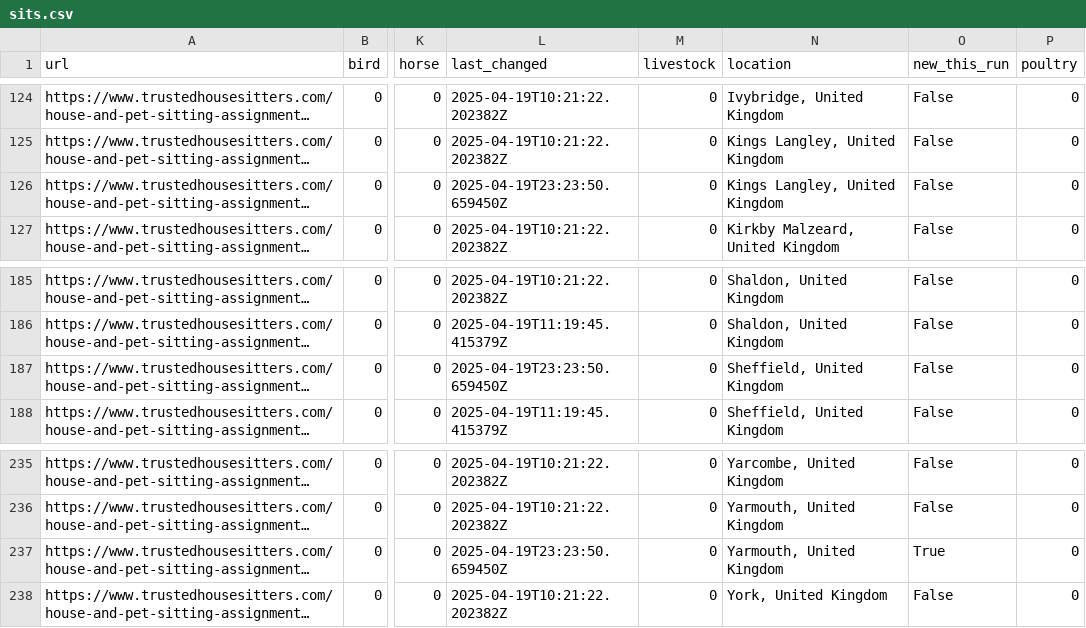
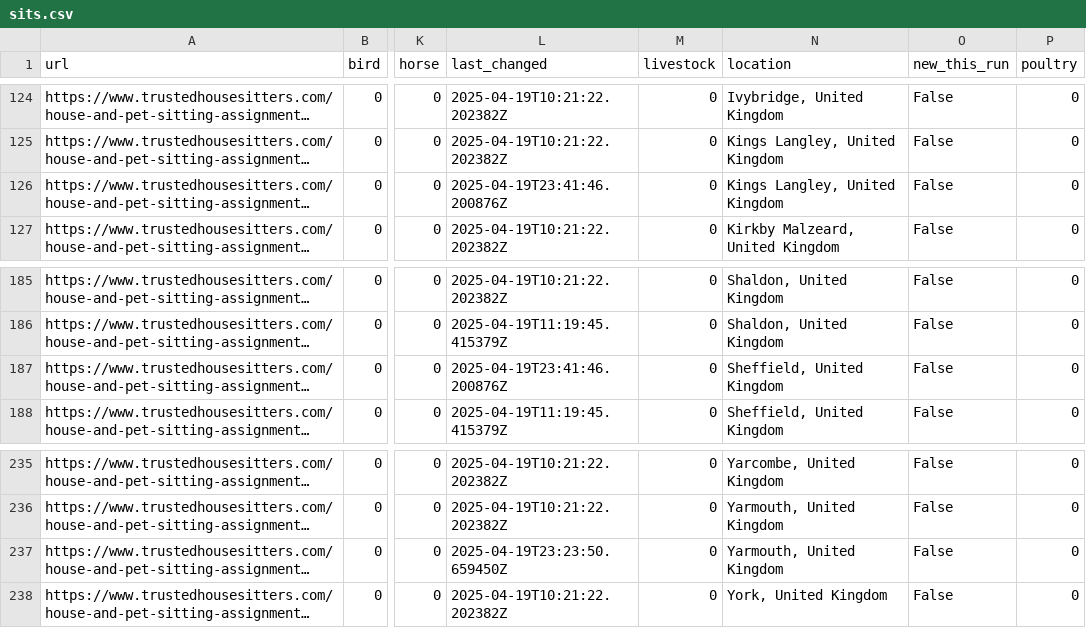
Before and after one commit to Owen-Graham/TrustHouseSittersAlerts, a CSV file: sits.csv, drawn as a sheet; only a part is shown, gaps mark what is left out; long unchanged cells end in …; the diff names each change by its address in the sheet, - before the commit and + after, or states it on an @@ line.

```diff
--- a/sits.csv
+++ b/sits.csv
-L126 (last_changed): 2025-04-19T23:23:50.659450Z
+L126 (last_changed): 2025-04-19T23:41:46.200876Z
-L187 (last_changed): 2025-04-19T23:23:50.659450Z
+L187 (last_changed): 2025-04-19T23:41:46.200876Z
-O237 (new_this_run): True
+O237 (new_this_run): False
```
Also changed, not shown: 1 other file.
